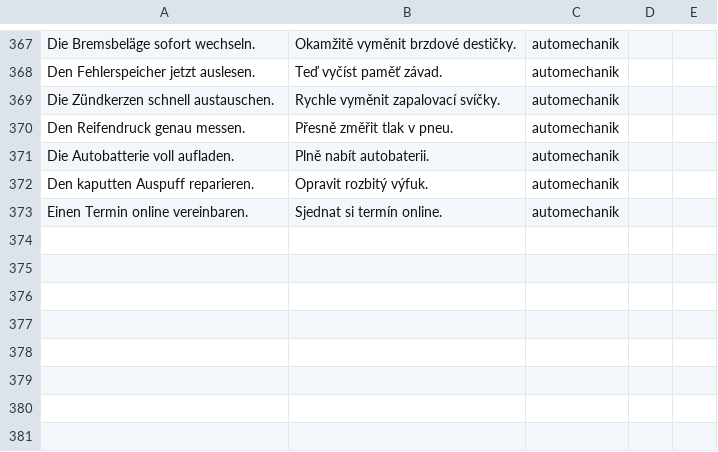
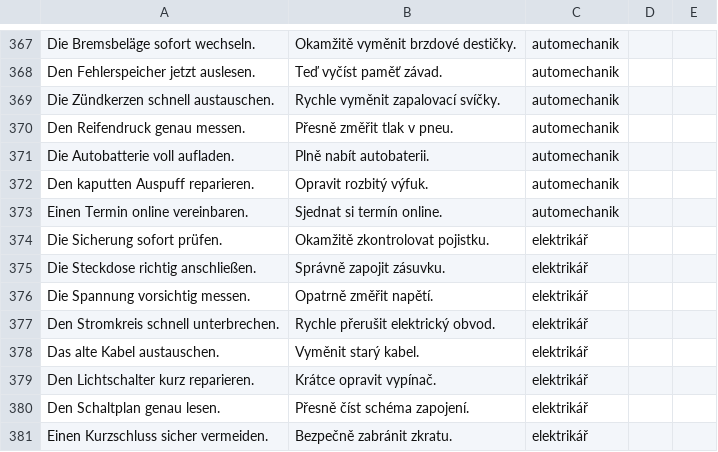
Before and after one commit to sweinertovawww/germanllama, a CSV file: public/slovicka.csv, drawn as a sheet; only a part is shown, gaps mark what is left out; the diff names each change by its address in the sheet, - before the commit and + after, or states it on an @@ line.

```diff
--- a/public/slovicka.csv
+++ b/public/slovicka.csv
+row 374: Die Sicherung sofort prüfen. | Okamžitě zkontrolovat pojistku. | elektrikář
+row 375: Die Steckdose richtig anschließen. | Správně zapojit zásuvku. | elektrikář
+row 376: Die Spannung vorsichtig messen. | Opatrně změřit napětí. | elektrikář
+row 377: Den Stromkreis schnell unterbrechen. | Rychle přerušit elektrický obvod. | elektrikář
+row 378: Das alte Kabel austauschen. | Vyměnit starý kabel. | elektrikář
+row 379: Den Lichtschalter kurz reparieren. | Krátce opravit vypínač. | elektrikář
+row 380: Den Schaltplan genau lesen. | Přesně číst schéma zapojení. | elektrikář
+row 381: Einen Kurzschluss sicher vermeiden. | Bezpečně zabránit zkratu. | elektrikář
```
Also changed, not shown: 1 other file.
